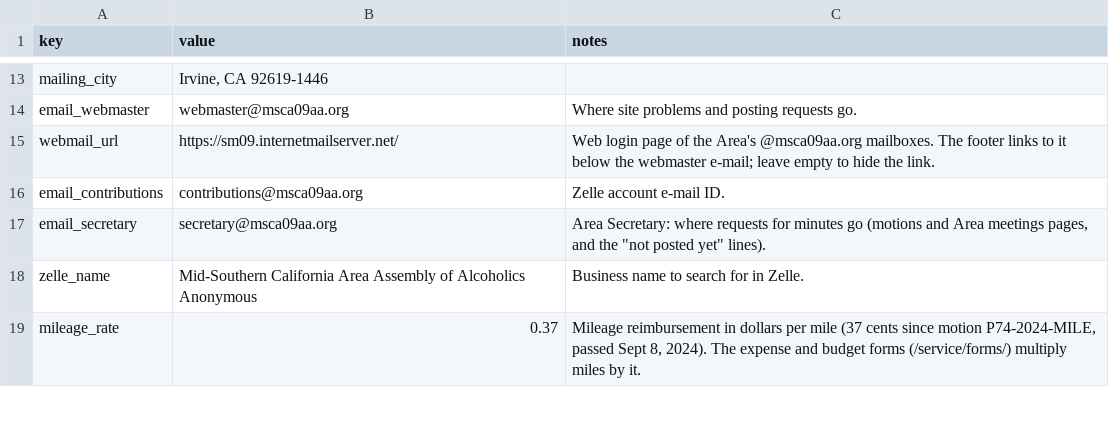
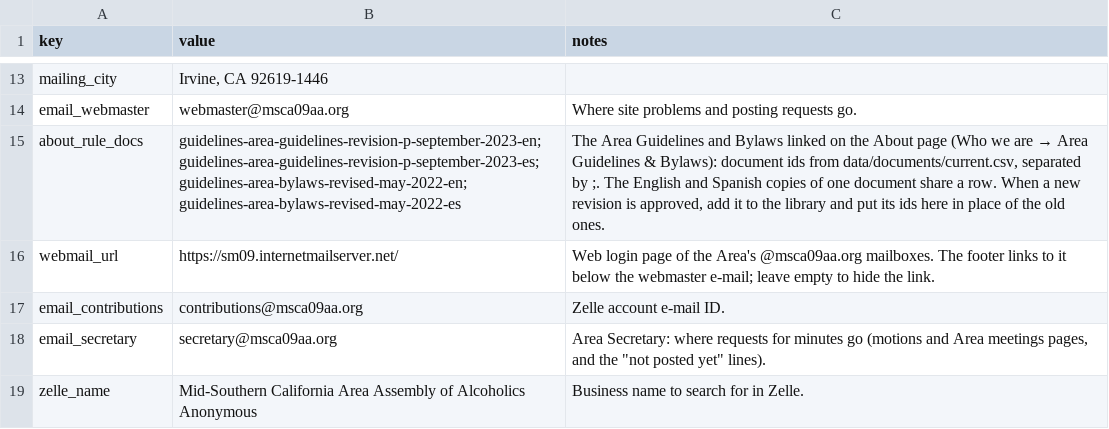
Before and after one commit to MKP715/MSCA09, a CSV file: data/settings.csv, drawn as a sheet; only a part is shown, gaps mark what is left out; the shorter side is filled out with more unchanged rows; the diff names each change by its address in the sheet, - before the commit and + after, or states it on an @@ line.

```diff
--- a/data/settings.csv
+++ b/data/settings.csv
+row 15: about_rule_docs | guidelines-area-guidelines-revision-p-september-2023-en; guidelines-area-guidelines-revision-p-september-2023-es; guidelines-area-bylaws-revised-may-2022-en; guidelines-area-bylaws-revised-may-2022-es | The Area Guidelines and Bylaws linked on the About page (Who we are → Area Guidelines & Bylaws): document ids from data/documents/current.csv, separated by ;. The English and Spanish copies of one document share a row. When a new revision is approved, add it to the library and put its ids here in place of the old ones.
```
Also changed, not shown: data/text/content.csv, 1 other file.
